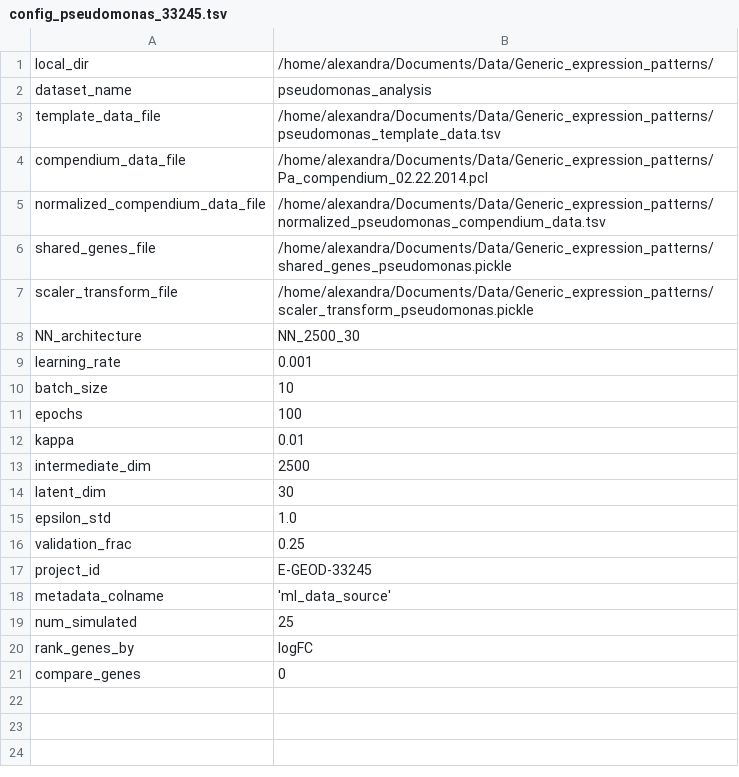
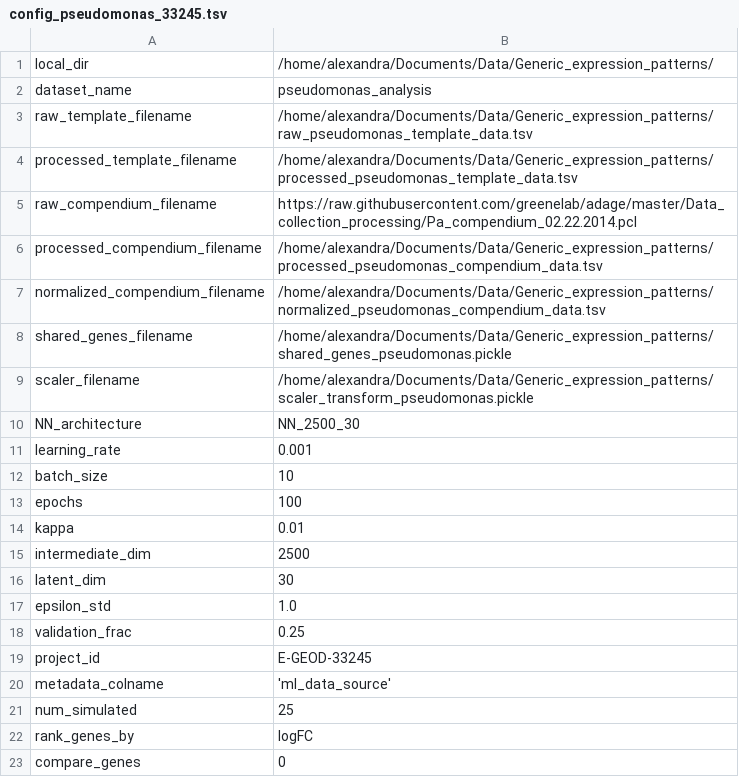
Before and after one commit to greenelab/generic-expression-patterns, a TSV file: configs/config_pseudomonas_33245.tsv, drawn as a sheet.

Commit message:
Update pseudomonas analysis notebooks using modules (#39)
* rm unused pa configs

* update modules names to be specific to dataset

* fix typo

* update pa nbs to use modules

* add new module

* update modules

* update nb2 using modules

* test updates by rerunning viz notebook

* replace script with function

* update comments based on PR

```diff
--- a/configs/config_pseudomonas_33245.tsv
+++ b/configs/config_pseudomonas_33245.tsv
@@ -2,7 +2,9 @@ local_dir	"/home/alexandra/Documents/Data/Generic_expression_patterns/"
 dataset_name	"pseudomonas_analysis"
-template_data_file	"/home/alexandra/Documents/Data/Generic_expression_patterns/pseudomonas_template_data.tsv"
-compendium_data_file	"/home/alexandra/Documents/Data/Generic_expression_patterns/Pa_compendium_02.22.2014.pcl"
-normalized_compendium_data_file	"/home/alexandra/Documents/Data/Generic_expression_patterns/normalized_pseudomonas_compendium_data.tsv"
-shared_genes_file	"/home/alexandra/Documents/Data/Generic_expression_patterns/shared_genes_pseudomonas.pickle"
-scaler_transform_file	"/home/alexandra/Documents/Data/Generic_expression_patterns/scaler_transform_pseudomonas.pickle"
+raw_template_filename	"/home/alexandra/Documents/Data/Generic_expression_patterns/raw_pseudomonas_template_data.tsv"
+processed_template_filename	"/home/alexandra/Documents/Data/Generic_expression_patterns/processed_pseudomonas_template_data.tsv"
+raw_compendium_filename	"https://raw.githubusercontent.com/greenelab/adage/master/Data_collection_processing/Pa_compendium_02.22.2014.pcl"
+processed_compendium_filename	"/home/alexandra/Documents/Data/Generic_expression_patterns/processed_pseudomonas_compendium_data.tsv"
+normalized_compendium_filename	"/home/alexandra/Documents/Data/Generic_expression_patterns/normalized_pseudomonas_compendium_data.tsv"
+shared_genes_filename	"/home/alexandra/Documents/Data/Generic_expression_patterns/shared_genes_pseudomonas.pickle"
+scaler_filename	"/home/alexandra/Documents/Data/Generic_expression_patterns/scaler_transform_pseudomonas.pickle"
 NN_architecture	"NN_2500_30"
```
Also changed, not shown: pseudomonas_analysis/generic_gene_summary_E-GEOD-33245_1v2.tsv, pseudomonas_analysis/generic_gene_summary_E-GEOD-33245_1v2_raw.tsv, 30 other files.
